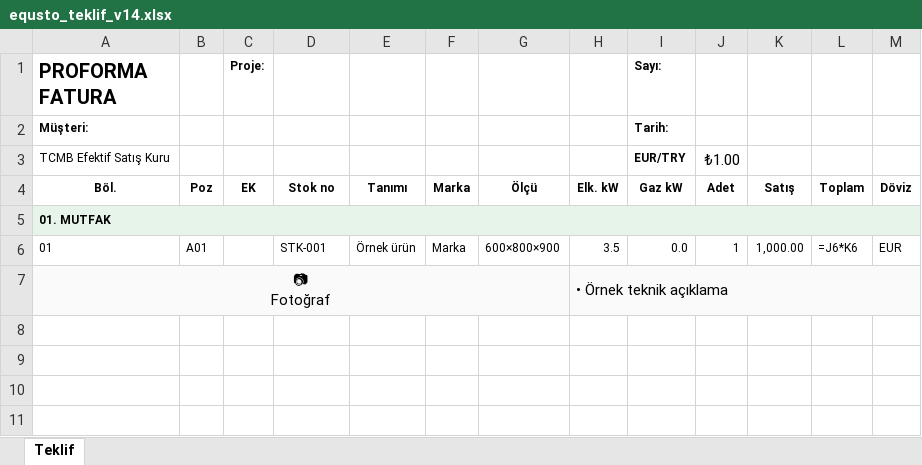
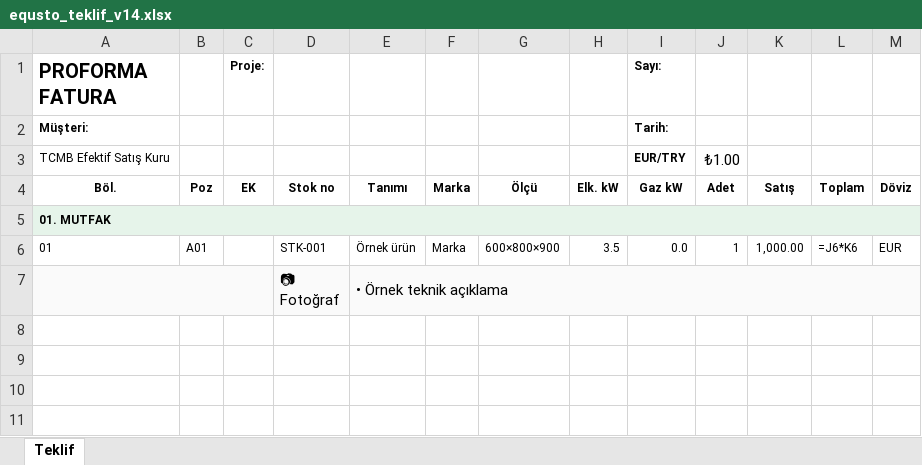
Before and after one commit to equsto-dev/equsto, an Excel workbook: E-TICARET/site/public/data/templates/equsto_teklif_v14.xlsx, sheet Teklif, drawn as a sheet; only a part is shown; values as stored, in another font and other column widths than the file's, no borders; formulas without a stored value are shown as written; removed rows and columns are numbered as before the commit, all else as after; ↵ is a line break in a cell; the diff names each change by its address in the sheet, - before the commit and + after, or states it on an @@ line.

```diff
--- a/E-TICARET/site/public/data/templates/equsto_teklif_v14.xlsx (sheet Teklif)
+++ b/E-TICARET/site/public/data/templates/equsto_teklif_v14.xlsx (sheet Teklif)
-row 7: 📷 ↵ Fotoğraf |  |  |  |  |  |  | • Örnek teknik açıklama
+row 7:  |  |  | 📷 ↵ Fotoğraf | • Örnek teknik açıklama
```
Also changed, not shown: E-TICARET/site/templates/teklif-v14.xlsx, 5 other files.
